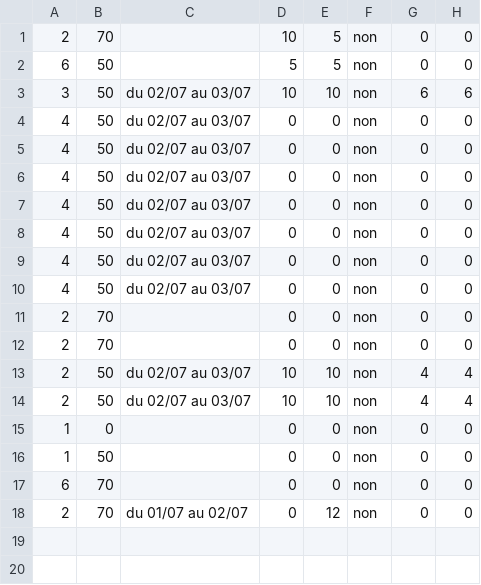
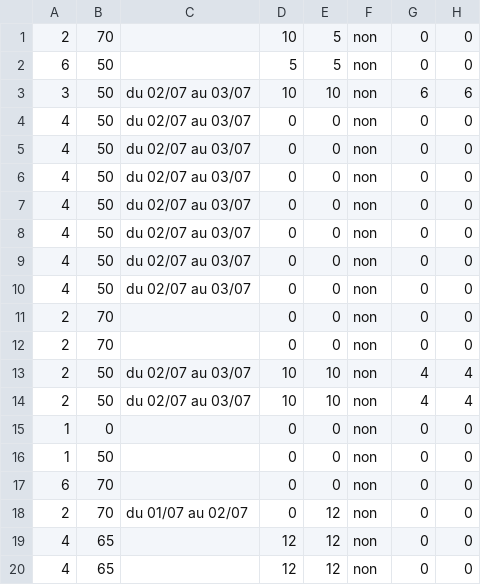
Before and after one commit to elodielo/Formulaire-Music-Vercors-Festival, a CSV file: csv/reservation.csv, drawn as a sheet.

```diff
--- a/csv/reservation.csv
+++ b/csv/reservation.csv
@@ -18 +18,3 @@
 2,70,"du 01/07 au 02/07",0,12,non,0,0
+4,65,,12,12,non,0,0
+4,65,,12,12,non,0,0
```
Also changed, not shown: csv/client.csv, 5 other files.
